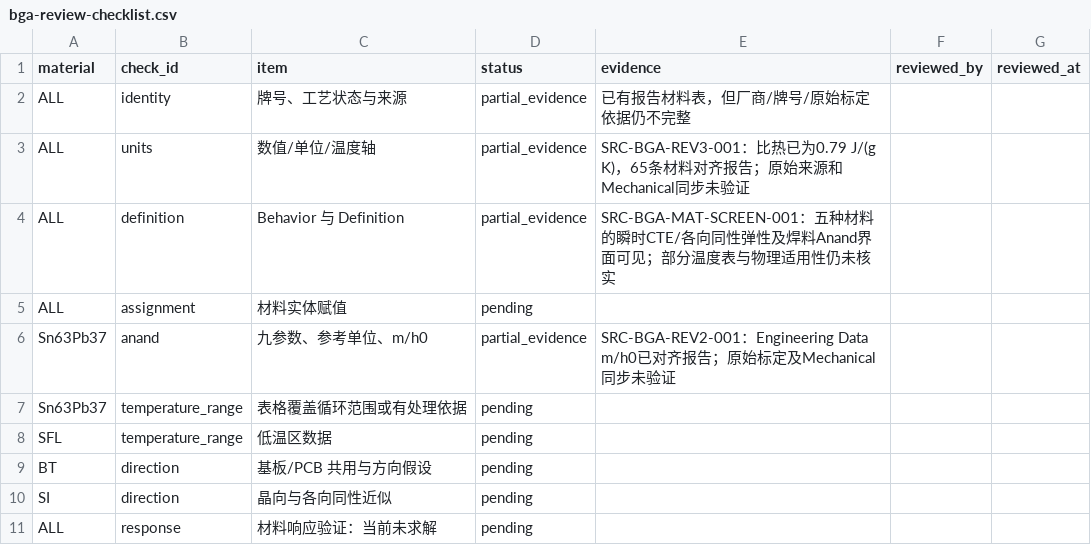
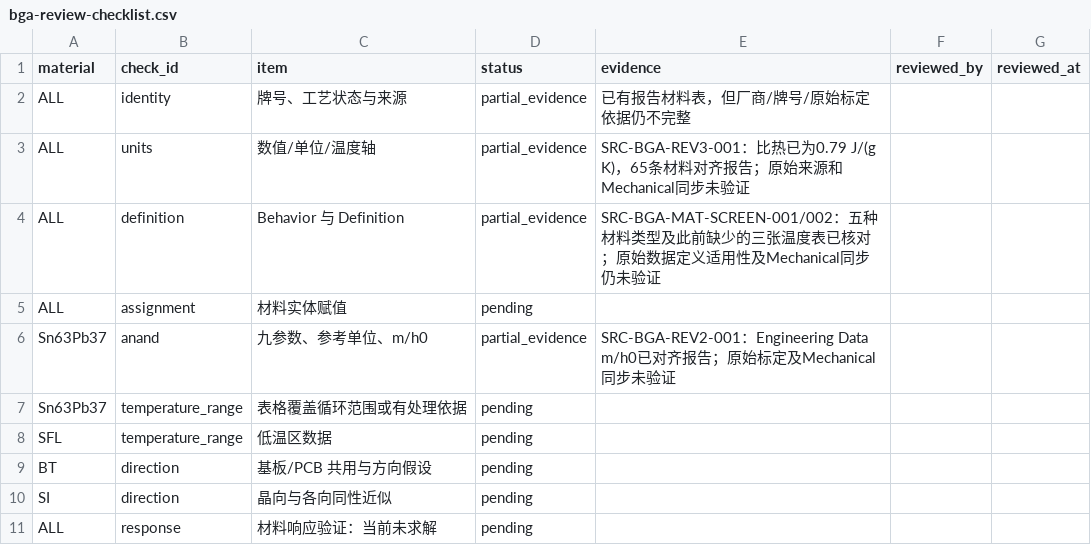
Before and after one commit to XDS-4110/advanced-packaging-simulation-kb, a CSV file: simulation/materials/data/bga-review-checklist.csv, drawn as a sheet.

```diff
--- a/simulation/materials/data/bga-review-checklist.csv
+++ b/simulation/materials/data/bga-review-checklist.csv
@@ -3,3 +3,3 @@ ALL,identity,牌号、工艺状态与来源,partial_evidence,已有报告材料
 ALL,units,数值/单位/温度轴,partial_evidence,SRC-BGA-REV3-001：比热已为0.79 J/(g K)，65条材料对齐报告；原始来源和Mechanical同步未验证,,
-ALL,definition,Behavior 与 Definition,partial_evidence,SRC-BGA-MAT-SCREEN-001：五种材料的瞬时CTE/各向同性弹性及焊料Anand界面可见；部分温度表与物理适用性仍未核实,,
+ALL,definition,Behavior 与 Definition,partial_evidence,SRC-BGA-MAT-SCREEN-001/002：五种材料类型及此前缺少的三张温度表已核对；原始数据定义适用性及Mechanical同步仍未验证,,
 ALL,assignment,材料实体赋值,pending,,,
```
Also changed, not shown: shared/references/catalog.csv, 7 other files.
